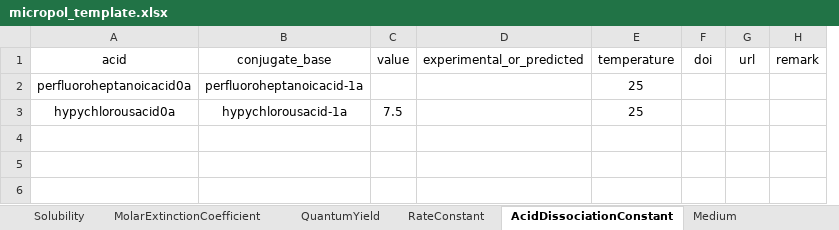
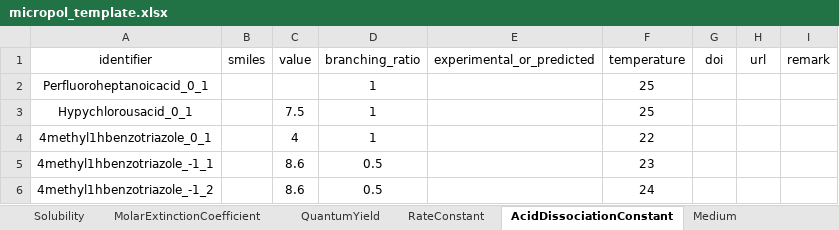
Before and after one commit to scheat92/wqtl-db, an Excel workbook: micropol_template.xlsx, sheet AcidDissociationConstant, drawn as a sheet; values as stored, in another font and other column widths than the file's, no borders; removed rows and columns are numbered as before the commit, all else as after; the diff names each change by its address in the sheet, - before the commit and + after, or states it on an @@ line.

Commit message:
create acid_dissociation_constants and updated chemicals and institutions

```diff
--- a/micropol_template.xlsx (sheet AcidDissociationConstant)
+++ b/micropol_template.xlsx (sheet AcidDissociationConstant)
-column A (acid), rows 2-3: perfluoroheptanoicacid0a | hypychlorousacid0a
-column B (conjugate_base), rows 2-3: perfluoroheptanoicacid-1a | hypychlorousacid-1a
+column A (identifier), rows 2-3: Perfluoroheptanoicacid_0_1 | Hypychlorousacid_0_1
+column B (smiles), empty
+column D (branching_ratio), rows 2-3: 1 | 1
+row 4: 4methyl1hbenzotriazole_0_1 |  | 4 | 1 |  | 22
+row 5: 4methyl1hbenzotriazole_-1_1 |  | 8.6 | 0.5 |  | 23
+row 6: 4methyl1hbenzotriazole_-1_2 |  | 8.6 | 0.5 |  | 24
```
Also changed, not shown: sheet Species, 4 other files.
